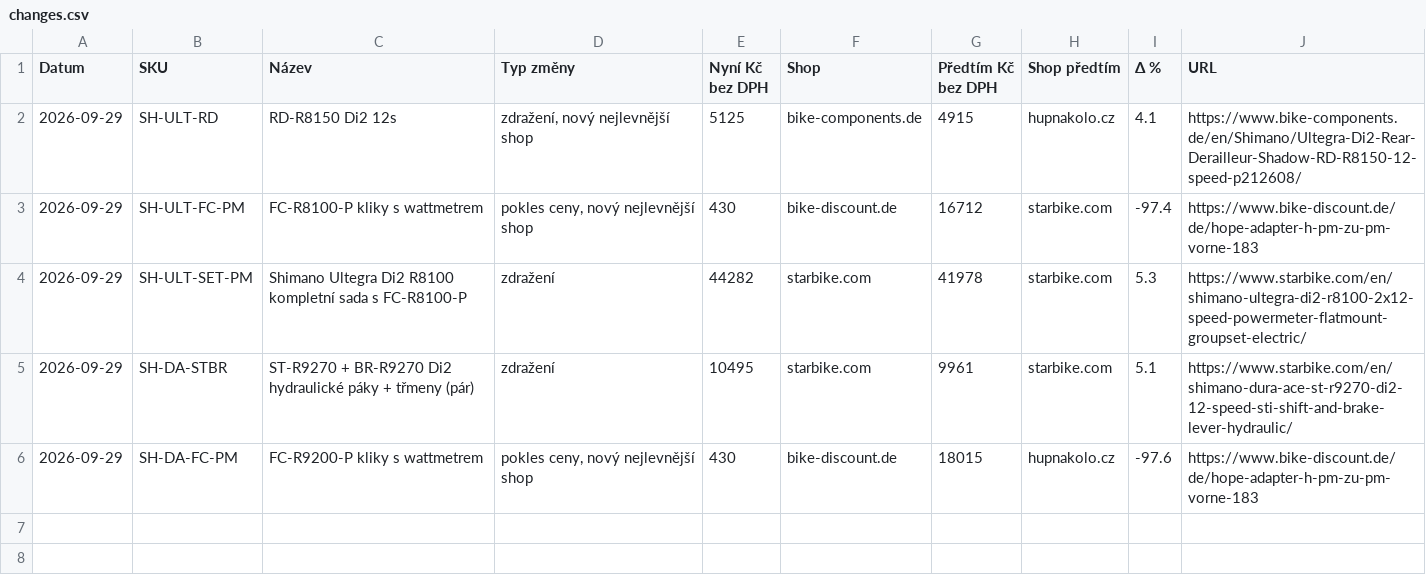
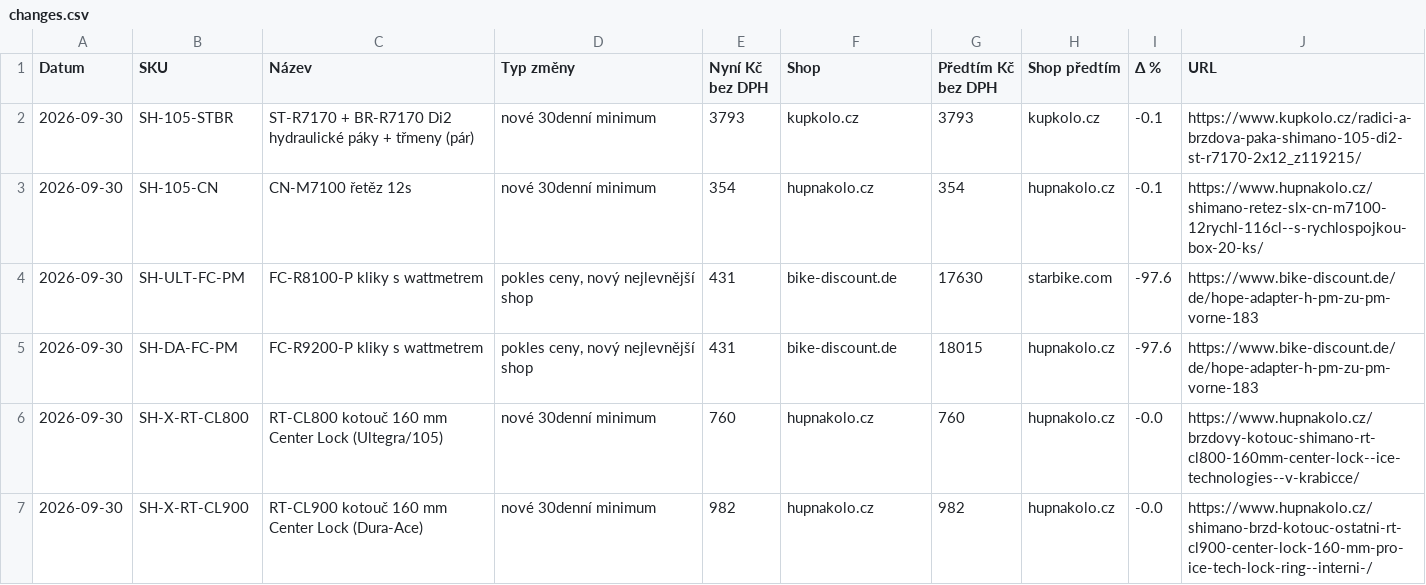
Before and after one commit to Velomania-sro/pricebot-eu, a CSV file: data/changes.csv, drawn as a sheet.

```diff
--- a/data/changes.csv
+++ b/data/changes.csv
@@ -1,6 +1,7 @@
 Datum,SKU,Název,Typ změny,Nyní Kč bez DPH,Shop,Předtím Kč bez DPH,Shop předtím,Δ %,URL
-2026-09-29,SH-ULT-RD,RD-R8150 Di2 12s,"zdražení, nový nejlevnější shop",5125,bike-components.de,4915,hupnakolo.cz,4.1,https://www.bike-components.de/en/Shimano/Ultegra-Di2-Rear-Derailleur-Shadow-RD-R8150-12-speed-p212608/
-2026-09-29,SH-ULT-FC-PM,FC-R8100-P kliky s wattmetrem,"pokles ceny, nový nejlevnější shop",430,bike-discount.de,16712,starbike.com,-97.4,https://www.bike-discount.de/de/hope-adapter-h-pm-zu-pm-vorne-183
-2026-09-29,SH-ULT-SET-PM,Shimano Ultegra Di2 R8100 kompletní sada s FC-R8100-P,zdražení,44282,starbike.com,41978,starbike.com,5.3,https://www.starbike.com/en/shimano-ultegra-di2-r8100-2x12-speed-powermeter-flatmount-groupset-electric/
-2026-09-29,SH-DA-STBR,ST-R9270 + BR-R9270 Di2 hydraulické páky + třmeny (pár),zdražení,10495,starbike.com,9961,starbike.com,5.1,https://www.starbike.com/en/shimano-dura-ace-st-r9270-di2-12-speed-sti-shift-and-brake-lever-hydraulic/
-2026-09-29,SH-DA-FC-PM,FC-R9200-P kliky s wattmetrem,"pokles ceny, nový nejlevnější shop",430,bike-discount.de,18015,hupnakolo.cz,-97.6,https://www.bike-discount.de/de/hope-adapter-h-pm-zu-pm-vorne-183
+2026-09-30,SH-105-STBR,ST-R7170 + BR-R7170 Di2 hydraulické páky + třmeny (pár),nové 30denní minimum,3793,kupkolo.cz,3793,kupkolo.cz,-0.1,https://www.kupkolo.cz/radici-a-brzdova-paka-shimano-105-di2-st-r7170-2x12_z119215/
+2026-09-30,SH-105-CN,CN-M7100 řetěz 12s,nové 30denní minimum,354,hupnakolo.cz,354,hupnakolo.cz,-0.1,https://www.hupnakolo.cz/shimano-retez-slx-cn-m7100-12rychl-116cl--s-rychlospojkou-box-20-ks/
+2026-09-30,SH-ULT-FC-PM,FC-R8100-P kliky s wattmetrem,"pokles ceny, nový nejlevnější shop",431,bike-discount.de,17630,starbike.com,-97.6,https://www.bike-discount.de/de/hope-adapter-h-pm-zu-pm-vorne-183
+2026-09-30,SH-DA-FC-PM,FC-R9200-P kliky s wattmetrem,"pokles ceny, nový nejlevnější shop",431,bike-discount.de,18015,hupnakolo.cz,-97.6,https://www.bike-discount.de/de/hope-adapter-h-pm-zu-pm-vorne-183
+2026-09-30,SH-X-RT-CL800,RT-CL800 kotouč 160 mm Center Lock (Ultegra/105),nové 30denní minimum,760,hupnakolo.cz,760,hupnakolo.cz,-0.0,https://www.hupnakolo.cz/brzdovy-kotouc-shimano-rt-cl800-160mm-center-lock--ice-technologies--v-krabicce/
+2026-09-30,SH-X-RT-CL900,RT-CL900 kotouč 160 mm Center Lock (Dura-Ace),nové 30denní minimum,982,hupnakolo.cz,982,hupnakolo.cz,-0.0,https://www.hupnakolo.cz/shimano-brzd-kotouc-ostatni-rt-cl900-center-lock-160-mm-pro-ice-tech-lock-ring--interni-/
```
Also changed, not shown: data/detail.csv, data/history_min.csv, 4 other files.
